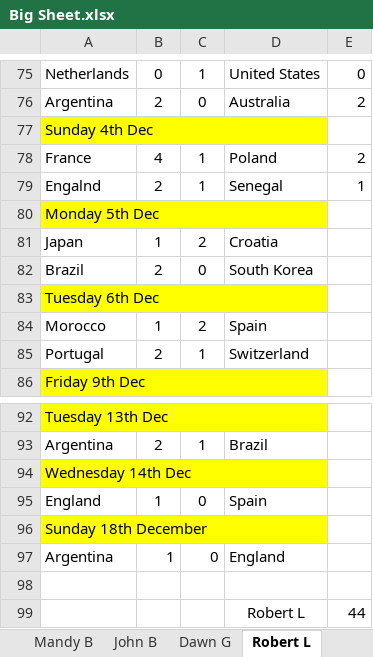
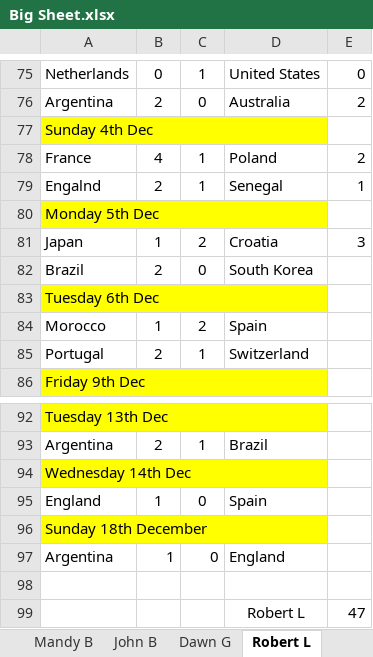
Before and after one commit to hairybloke68/FootieTake2, an Excel workbook: resources/Forms/Excel/Big Sheet.xlsx, sheet Robert L, drawn as a sheet; only a part is shown, gaps mark what is left out; values as stored, in another font and other column widths than the file's, no borders; the diff names each change by its address in the sheet, - before the commit and + after, or states it on an @@ line.

```diff
--- a/resources/Forms/Excel/Big Sheet.xlsx (sheet Robert L)
+++ b/resources/Forms/Excel/Big Sheet.xlsx (sheet Robert L)
-E81: (empty)
+E81: 3
-E99: 44
+E99: 47
```
Also changed, not shown: sheet Ranking, sheet Knockout days, sheet Stuart L, sheet Marjorie L, sheet Andy B, sheet James W, 20 more sheets, formulas that keep their value, charts or pictures, 4 other files.
